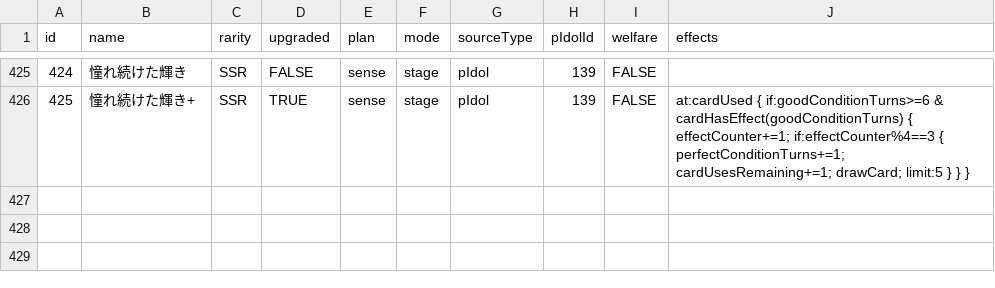
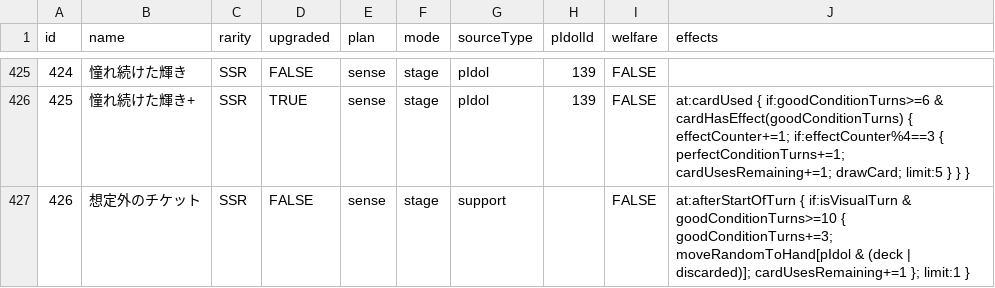
Before and after one commit to surisuririsu/gakumas-tools, a CSV file: packages/gakumas-data/csv/p_items.csv, drawn as a sheet; only a part is shown, gaps mark what is left out; the diff names each change by its address in the sheet, - before the commit and + after, or states it on an @@ line.

```diff
--- a/packages/gakumas-data/csv/p_items.csv
+++ b/packages/gakumas-data/csv/p_items.csv
+row 427: 426 | 想定外のチケット | SSR | FALSE | sense | stage | support |  | FALSE | at:afterStartOfTurn { if:isVisualTurn & goodConditionTurns>=10 { goodConditionTurns+=3; moveRandomToHand[pIdol & (deck | discarded)]; cardUsesRemaining+=1 }; limit:1 }
```
Also changed, not shown: 7 other files.
